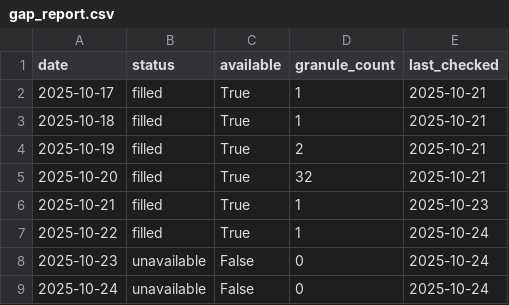
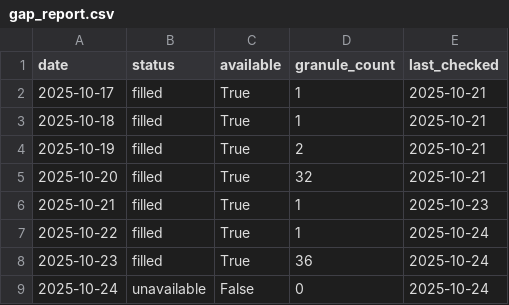
Before and after one commit to Varshani-UWA/chl-plotly, a CSV file: gap_report.csv, drawn as a sheet.

```diff
--- a/gap_report.csv
+++ b/gap_report.csv
@@ -7,3 +7,3 @@ date,status,available,granule_count,last_checked
 2025-10-22,filled,True,1,2025-10-24
-2025-10-23,unavailable,False,0,2025-10-24
+2025-10-23,filled,True,36,2025-10-24
 2025-10-24,unavailable,False,0,2025-10-24
```
Also changed, not shown: chl_timeseries.csv, 7 other files.
